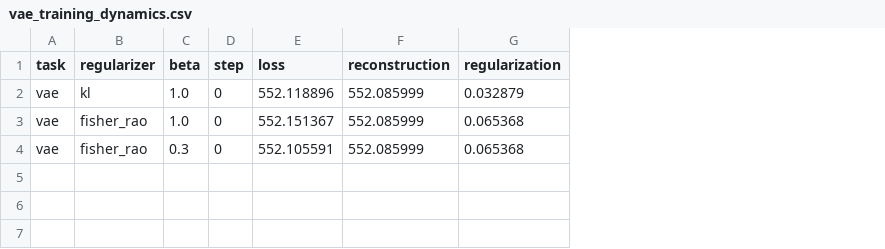
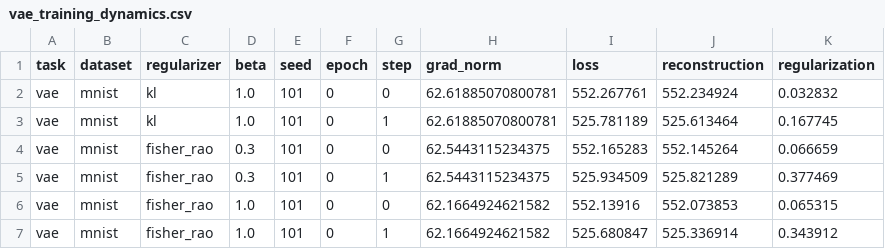
Before and after one commit to mbottoni/fisher-rao-ml, a CSV file: reports/results/vae_training_dynamics.csv, drawn as a sheet; removed rows and columns are numbered as before the commit, all else as after; the diff names each change by its address in the sheet, - before the commit and + after, or states it on an @@ line.

```diff
--- a/reports/results/vae_training_dynamics.csv
+++ b/reports/results/vae_training_dynamics.csv
+column B (dataset), row 2: mnist; row 4: mnist
+column E (seed), row 2: 101; row 4: 101
+column F (epoch), row 2: 0; row 4: 0
+column H (grad_norm), row 2: 62.61885070800781; row 4: 62.5443115234375
-I2 (loss): 552.118896
+I2 (loss): 552.267761
-J2 (reconstruction): 552.085999
+J2 (reconstruction): 552.234924
-K2 (regularization): 0.032879
+K2 (regularization): 0.032832
-row 3: vae | fisher_rao | 1.0 | 0 | 552.151367 | 552.085999 | 0.065368
+row 3: vae | mnist | kl | 1.0 | 101 | 0 | 1 | 62.61885070800781 | 525.781189 | 525.613464 | 0.167745
-I4 (loss): 552.105591
+I4 (loss): 552.165283
-J4 (reconstruction): 552.085999
+J4 (reconstruction): 552.145264
-K4 (regularization): 0.065368
+K4 (regularization): 0.066659
+row 5: vae | mnist | fisher_rao | 0.3 | 101 | 0 | 1 | 62.5443115234375 | 525.934509 | 525.821289 | 0.377469
+row 6: vae | mnist | fisher_rao | 1.0 | 101 | 0 | 0 | 62.1664924621582 | 552.13916 | 552.073853 | 0.065315
+row 7: vae | mnist | fisher_rao | 1.0 | 101 | 0 | 1 | 62.1664924621582 | 525.680847 | 525.336914 | 0.343912
```
Also changed, not shown: 9 other files.
